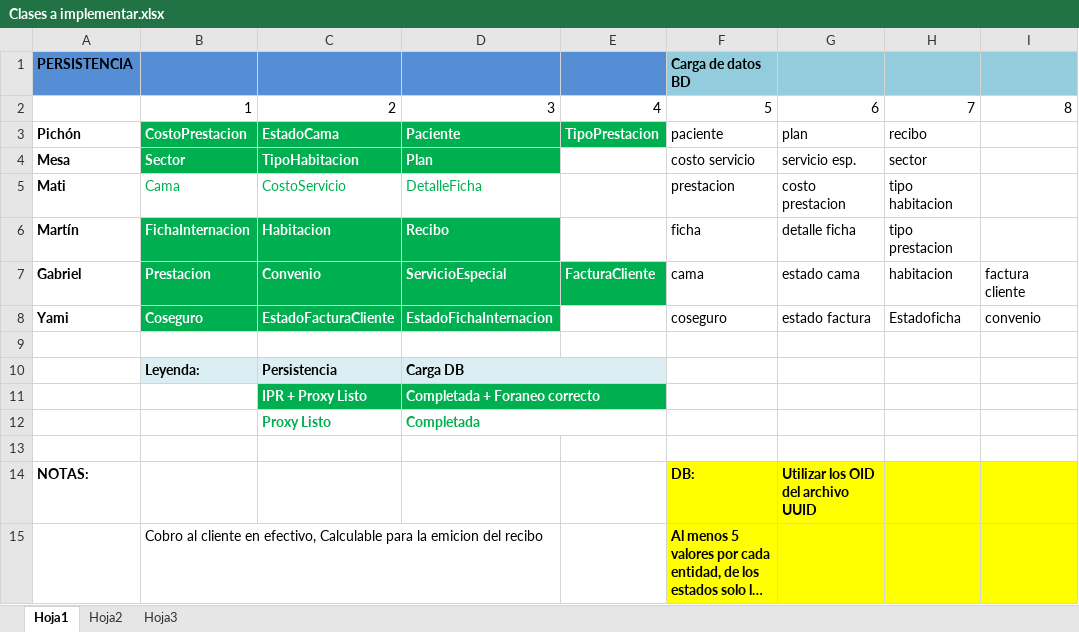
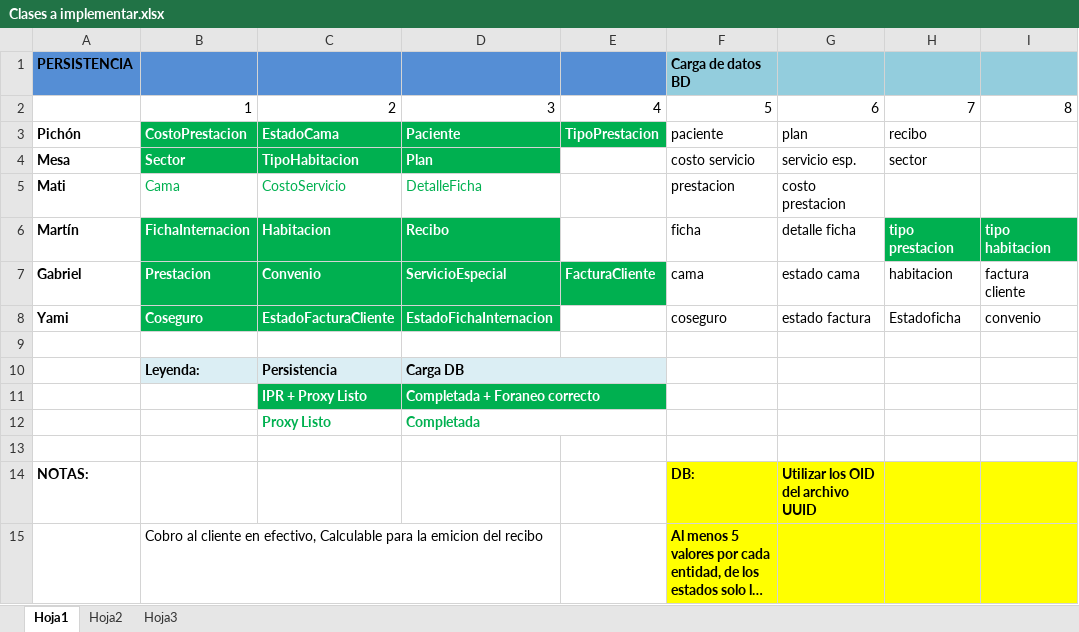
Before and after one commit to gabrielgag89/fulltime-disenio, an Excel workbook: Proyecto/Clases a implementar.xlsx, sheet Hoja1, drawn as a sheet; long unchanged cells end in …; values as stored, in another font and other column widths than the file's, no borders; the diff names each change by its address in the sheet, - before the commit and + after, or states it on an @@ line.

Commit message:
dumps de tipos prestacion y habitacion

```diff
--- a/Proyecto/Clases a implementar.xlsx (sheet Hoja1)
+++ b/Proyecto/Clases a implementar.xlsx (sheet Hoja1)
-H5: tipo habitacion
+H5: (empty)
-H6:I6 fill: none
+H6:I6 fill: #00B050
@@ H6 bold: off → on, text colour: black → #FFFFFF @@
-I6: (empty)
+I6: tipo habitacion
```
Also changed, not shown: 1 other file.
